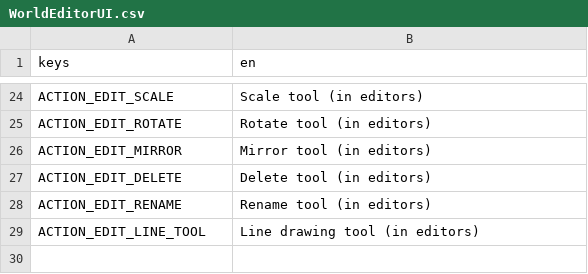
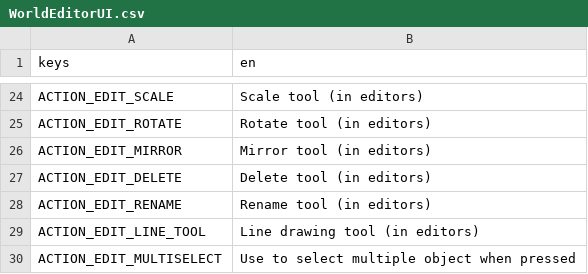
Before and after one commit to dragons-labs/FactoryAutomationGame, a CSV file: Utils/WorldEditorUI/translate/WorldEditorUI.csv, drawn as a sheet; only a part is shown, gaps mark what is left out; the diff names each change by its address in the sheet, - before the commit and + after, or states it on an @@ line.

Commit message:
rework selection in WorldEditorUI and 2DGridEditor
* hide select box after selection and operate only on selected elements
* support for multi selection via shift + click
* use tool hotkeys for operation on selection and duplicated elements in grid editor
* disable UI on grid elements while disabling grid editor

```diff
--- a/Utils/WorldEditorUI/translate/WorldEditorUI.csv
+++ b/Utils/WorldEditorUI/translate/WorldEditorUI.csv
+row 30: ACTION_EDIT_MULTISELECT | Use to select multiple object when pressed
```
Also changed, not shown: 9 other files.
